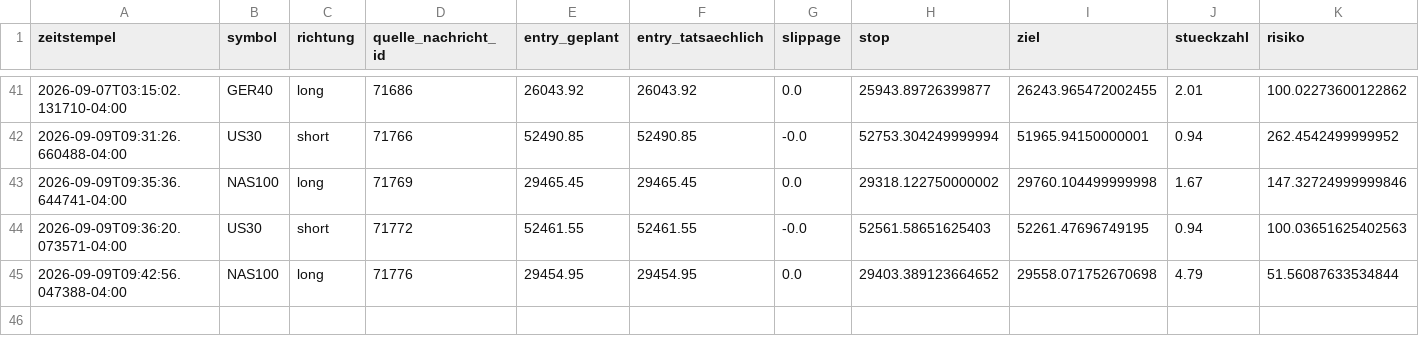
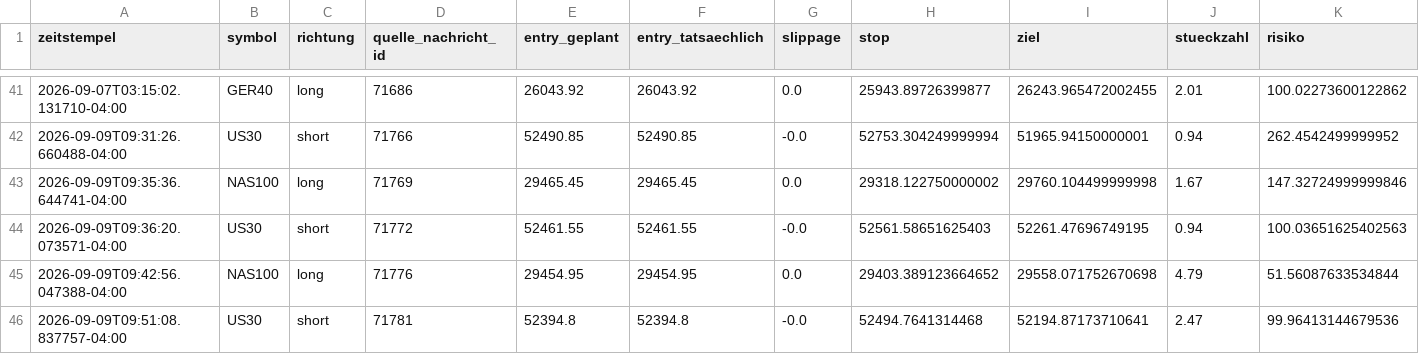
Before and after one commit to JonathanSube/trading-bot, a CSV file: signal_trades.csv, drawn as a sheet; only a part is shown, gaps mark what is left out; rows hold the shown columns only; the diff names each change by its address in the sheet, - before the commit and + after, or states it on an @@ line.

```diff
--- a/signal_trades.csv
+++ b/signal_trades.csv
+row 46: 2026-09-09T09:51:08.837757-04:00 | US30 | short | 71781 | 52394.8 | 52394.8 | -0.0 | 52494.7641314468 | 52194.87173710641 | 2.47 | 99.96413144679536
```
Also changed, not shown: signal_channel_log.csv, 1 other file.
